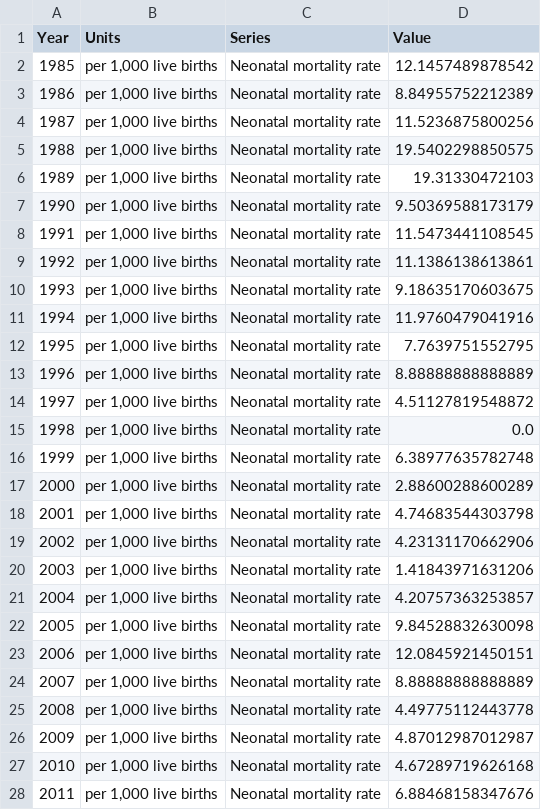
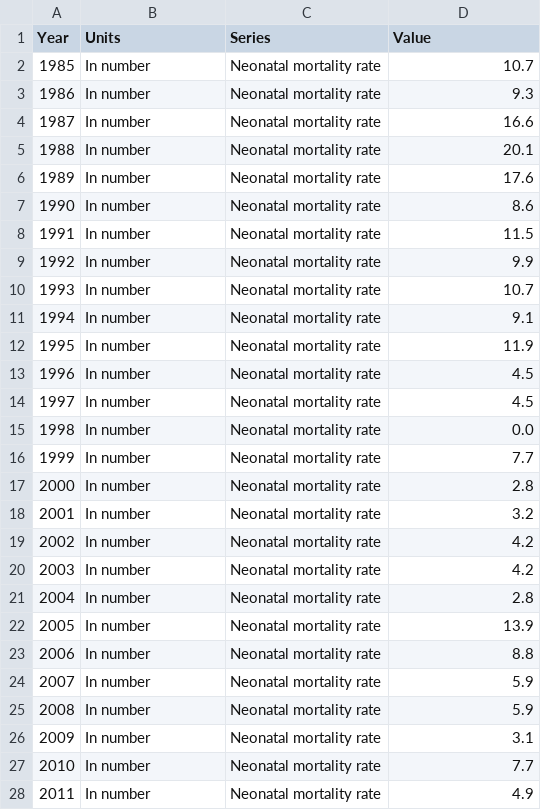
Before and after one commit to hagstovan/staging-sdg-data, a CSV file: en/data-packages/3-2-1/data.csv, drawn as a sheet; only a part is shown; the diff covers the shown part only.

```diff
--- a/en/data-packages/3-2-1/data.csv
+++ b/en/data-packages/3-2-1/data.csv
@@ -1,28 +1,28 @@
 Year,Units,Series,Value
-1985,"per 1,000 live births",Neonatal mortality rate,12.1457489878542
-1986,"per 1,000 live births",Neonatal mortality rate,8.84955752212389
-1987,"per 1,000 live births",Neonatal mortality rate,11.5236875800256
-1988,"per 1,000 live births",Neonatal mortality rate,19.5402298850575
-1989,"per 1,000 live births",Neonatal mortality rate,19.31330472103
-1990,"per 1,000 live births",Neonatal mortality rate,9.50369588173179
-1991,"per 1,000 live births",Neonatal mortality rate,11.5473441108545
-1992,"per 1,000 live births",Neonatal mortality rate,11.1386138613861
-1993,"per 1,000 live births",Neonatal mortality rate,9.18635170603675
-1994,"per 1,000 live births",Neonatal mortality rate,11.9760479041916
-1995,"per 1,000 live births",Neonatal mortality rate,7.7639751552795
-1996,"per 1,000 live births",Neonatal mortality rate,8.88888888888889
-1997,"per 1,000 live births",Neonatal mortality rate,4.51127819548872
-1998,"per 1,000 live births",Neonatal mortality rate,0.0
-1999,"per 1,000 live births",Neonatal mortality rate,6.38977635782748
-2000,"per 1,000 live births",Neonatal mortality rate,2.88600288600289
-2001,"per 1,000 live births",Neonatal mortality rate,4.74683544303798
-2002,"per 1,000 live births",Neonatal mortality rate,4.23131170662906
-2003,"per 1,000 live births",Neonatal mortality rate,1.41843971631206
-2004,"per 1,000 live births",Neonatal mortality rate,4.20757363253857
-2005,"per 1,000 live births",Neonatal mortality rate,9.84528832630098
-2006,"per 1,000 live births",Neonatal mortality rate,12.0845921450151
-2007,"per 1,000 live births",Neonatal mortality rate,8.88888888888889
-2008,"per 1,000 live births",Neonatal mortality rate,4.49775112443778
-2009,"per 1,000 live births",Neonatal mortality rate,4.87012987012987
-2010,"per 1,000 live births",Neonatal mortality rate,4.67289719626168
-2011,"per 1,000 live births",Neonatal mortality rate,6.88468158347676
+1985,In number,Neonatal mortality rate,10.7
+1986,In number,Neonatal mortality rate,9.3
+1987,In number,Neonatal mortality rate,16.6
+1988,In number,Neonatal mortality rate,20.1
+1989,In number,Neonatal mortality rate,17.6
+1990,In number,Neonatal mortality rate,8.6
+1991,In number,Neonatal mortality rate,11.5
+1992,In number,Neonatal mortality rate,9.9
+1993,In number,Neonatal mortality rate,10.7
+1994,In number,Neonatal mortality rate,9.1
+1995,In number,Neonatal mortality rate,11.9
+1996,In number,Neonatal mortality rate,4.5
+1997,In number,Neonatal mortality rate,4.5
+1998,In number,Neonatal mortality rate,0.0
+1999,In number,Neonatal mortality rate,7.7
+2000,In number,Neonatal mortality rate,2.8
+2001,In number,Neonatal mortality rate,3.2
+2002,In number,Neonatal mortality rate,4.2
+2003,In number,Neonatal mortality rate,4.2
+2004,In number,Neonatal mortality rate,2.8
+2005,In number,Neonatal mortality rate,13.9
+2006,In number,Neonatal mortality rate,8.8
+2007,In number,Neonatal mortality rate,5.9
+2008,In number,Neonatal mortality rate,5.9
+2009,In number,Neonatal mortality rate,3.1
+2010,In number,Neonatal mortality rate,7.7
+2011,In number,Neonatal mortality rate,4.9
```
Also changed, not shown: 24 edited cells elsewhere in this file, en/data/3-2-1.csv, en/headline/3-2-1.csv, 37 other files.
